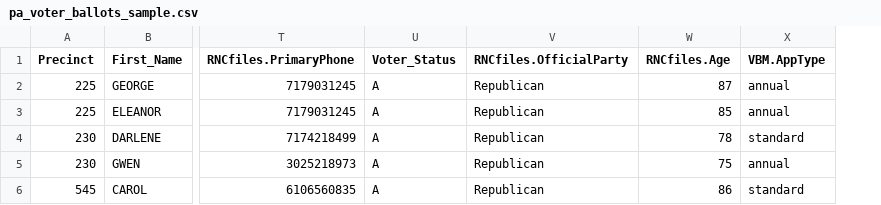
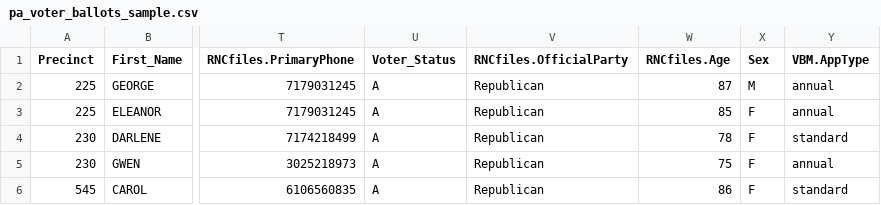
Before and after one commit to alphadan/mib-pdf-maker, a CSV file: public/pa_voter_ballots_sample.csv, drawn as a sheet; only a part is shown, gaps mark what is left out; the diff names each change by its address in the sheet, - before the commit and + after, or states it on an @@ line.

```diff
--- a/public/pa_voter_ballots_sample.csv
+++ b/public/pa_voter_ballots_sample.csv
+column X (Sex), rows 2-6: M | F | F | F | F
```
Also changed, not shown: 7 other files.
